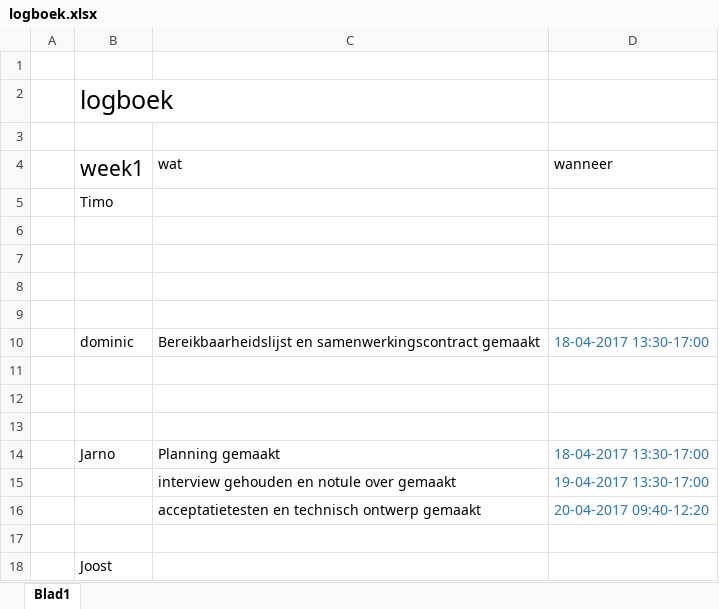
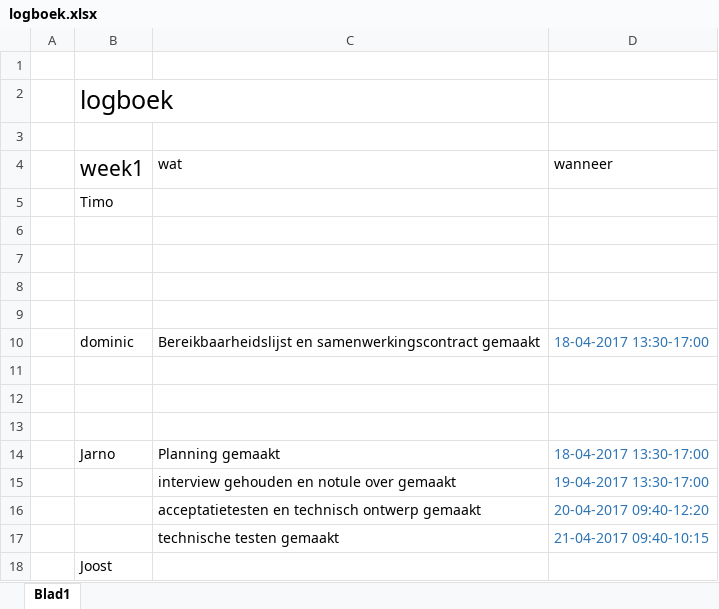
Before and after one commit to thewinners/project_fifa, an Excel workbook: Documents/logboek/logboek.xlsx, sheet Blad1, drawn as a sheet; values as stored, in another font and other column widths than the file's, no borders; the diff names each change by its address in the sheet, - before the commit and + after, or states it on an @@ line.

Commit message:
updated logbook
updated logbook jarno

```diff
--- a/Documents/logboek/logboek.xlsx (sheet Blad1)
+++ b/Documents/logboek/logboek.xlsx (sheet Blad1)
-row 17: (empty)
+row 17:  |  | technische testen gemaakt | 21-04-2017 09:40-10:15
```
